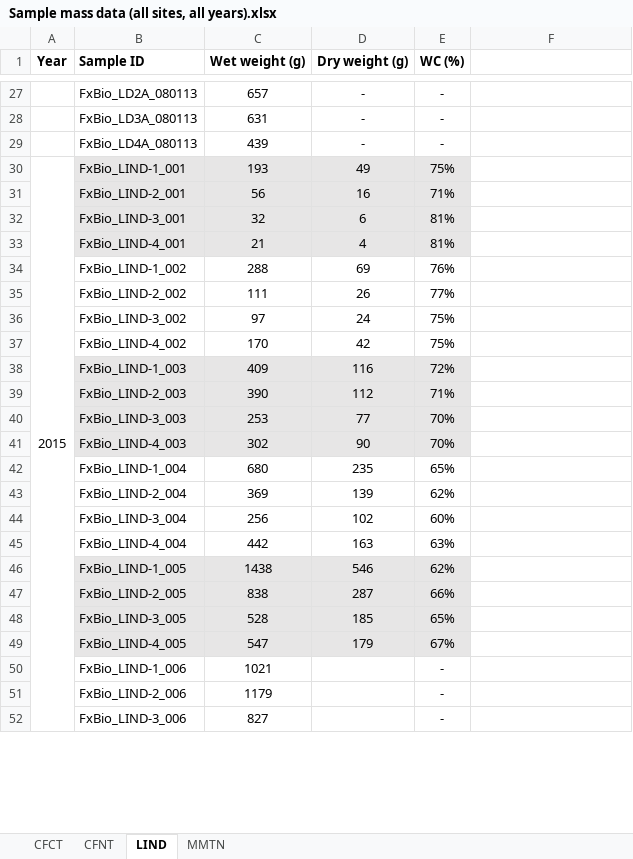
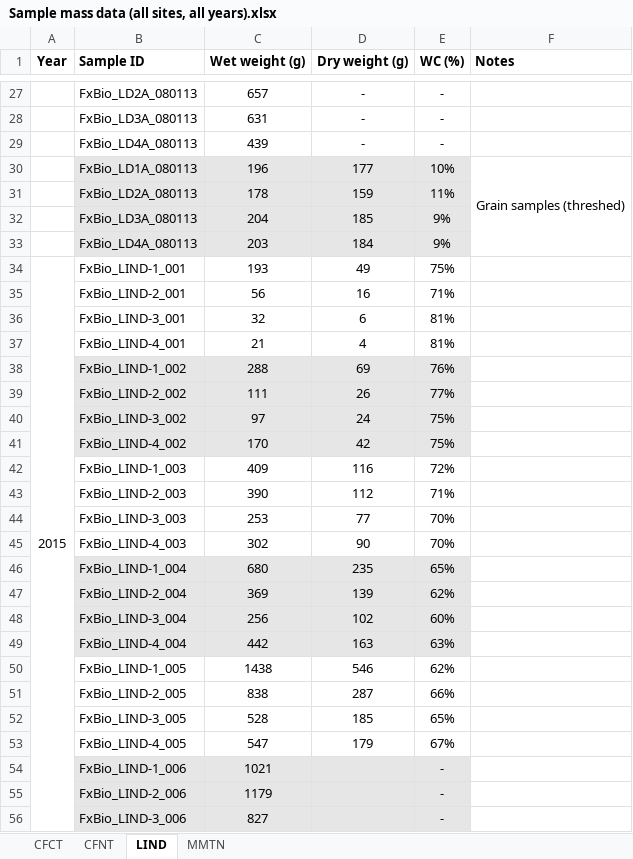
Before and after one commit to wsular/reacchpna-eddyflux-biomass, an Excel workbook: data/Sample mass data (all sites, all years).xlsx, sheet LIND, drawn as a sheet; only a part is shown, gaps mark what is left out; values as stored, in another font and other column widths than the file's, no borders; addresses are those after the commit; the diff covers the shown part only; the diff names each change by its address in the sheet, - before the commit and + after, or states it on an @@ line.

Commit message:
Reduce sample mass data into cumulative spreadsheet

```diff
--- a/data/Sample mass data (all sites, all years).xlsx (sheet LIND)
+++ b/data/Sample mass data (all sites, all years).xlsx (sheet LIND)
-F1: (empty)
+F1: Notes
+row 30:  | FxBio_LD1A_080113 | 196 | 177 | 10% | Grain samples (threshed)
+row 31:  | FxBio_LD2A_080113 | 178 | 159 | 11%
+row 32:  | FxBio_LD3A_080113 | 204 | 185 | 9%
+row 33:  | FxBio_LD4A_080113 | 203 | 184 | 9%
-B34:E37 fill: #E7E6E6
+B34:E37 fill: none
-B38:E41 fill: none
+B38:E41 fill: #E7E6E6
-B42:E45 fill: #E7E6E6
+B42:E45 fill: none
-B46:E49 fill: none
+B46:E49 fill: #E7E6E6
-B50:E53 fill: #E7E6E6
+B50:E53 fill: none
-B54:E56 fill: none
+B54:E56 fill: #E7E6E6
```
Also changed, not shown: cell formats elsewhere in this sheet, sheet CFCT, sheet CFNT, sheet MMTN, formulas that keep their value, 5 other files.
